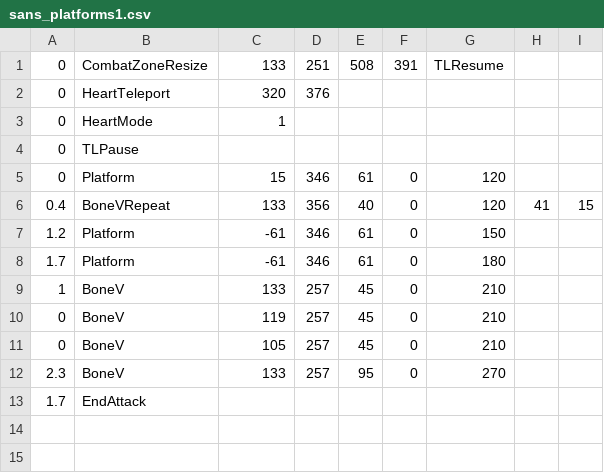
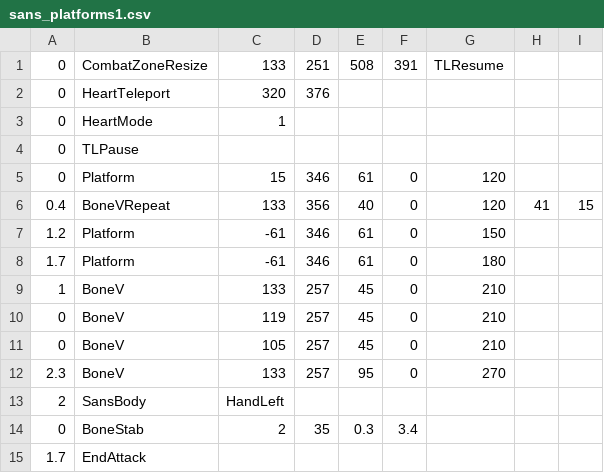
Before and after one commit to 07SharkTomato27/10sans, a CSV file: sans_platforms1.csv, drawn as a sheet.

Commit message:
Update sans_platforms1.csv

```diff
--- a/sans_platforms1.csv
+++ b/sans_platforms1.csv
@@ -12,2 +12,4 @@
 2.3,BoneV,133,257,95,0,270,,
+2,SansBody,HandLeft,,,,,,,
+0,BoneStab,2,35,0.3,3.4,,,,
 1.7,EndAttack,,,,,,,
```
